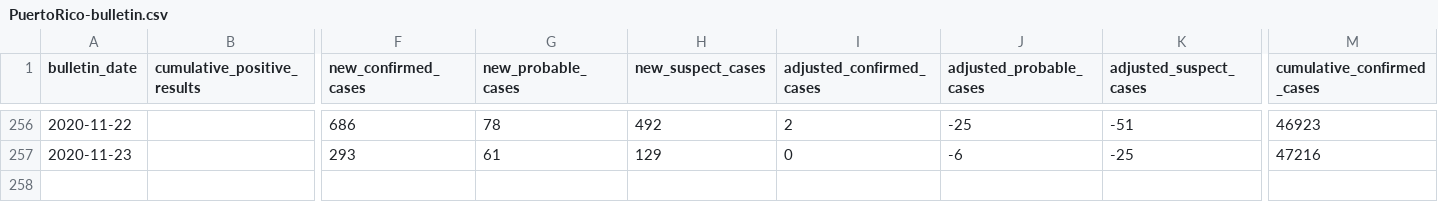
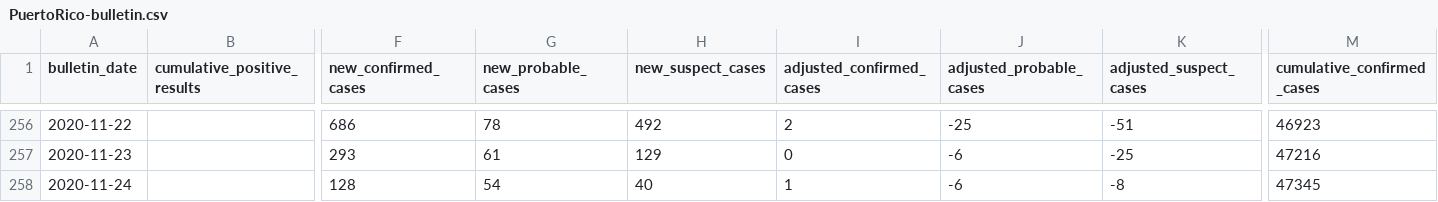
Before and after one commit to sacundim/covid-19-puerto-rico, a CSV file: assets/data/cases/PuertoRico-bulletin.csv, drawn as a sheet; only a part is shown, gaps mark what is left out; rows hold the shown columns only; the diff names each change by its address in the sheet, - before the commit and + after, or states it on an @@ line.

```diff
--- a/assets/data/cases/PuertoRico-bulletin.csv
+++ b/assets/data/cases/PuertoRico-bulletin.csv
+row 258: 2020-11-24 |  | 128 | 54 | 40 | 1 | -6 | -8 | 47345
```
Also changed, not shown: assets/data/cases/AgeGroups-antigens.csv, assets/data/cases/AgeGroups-molecular.csv, 3 other files.
